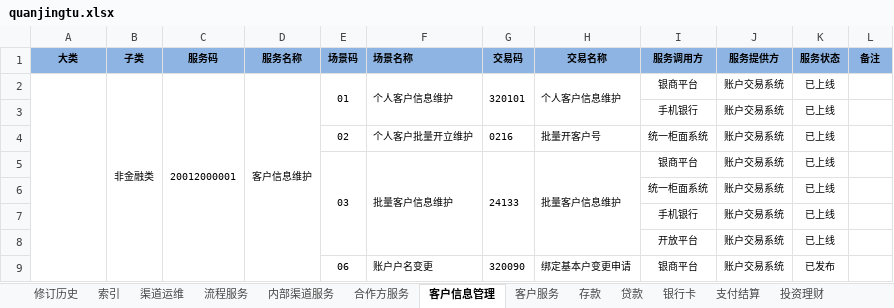
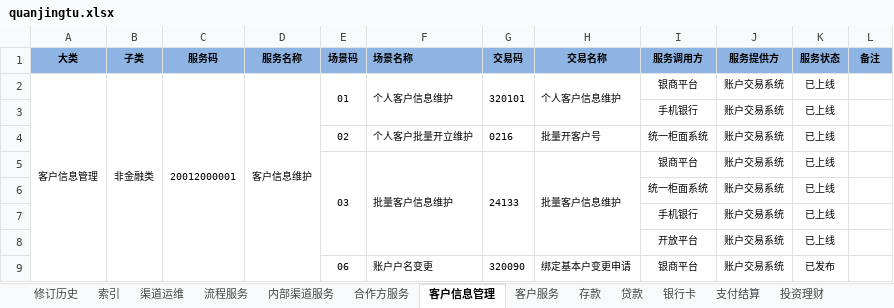
Before and after one commit to BinWayne/esb_search, an Excel workbook: esb/excel/quanjingtu.xlsx, sheet 客户信息管理, drawn as a sheet; only a part is shown; values as stored, in another font and other column widths than the file's, no borders; conditional formats not drawn; the diff names each change by its address in the sheet, - before the commit and + after, or states it on an @@ line.

```diff
--- a/esb/excel/quanjingtu.xlsx (sheet 客户信息管理)
+++ b/esb/excel/quanjingtu.xlsx (sheet 客户信息管理)
-A2 (大类): (empty)
+A2 (大类): 客户信息管理
```
Also changed, not shown: 2 other files.
